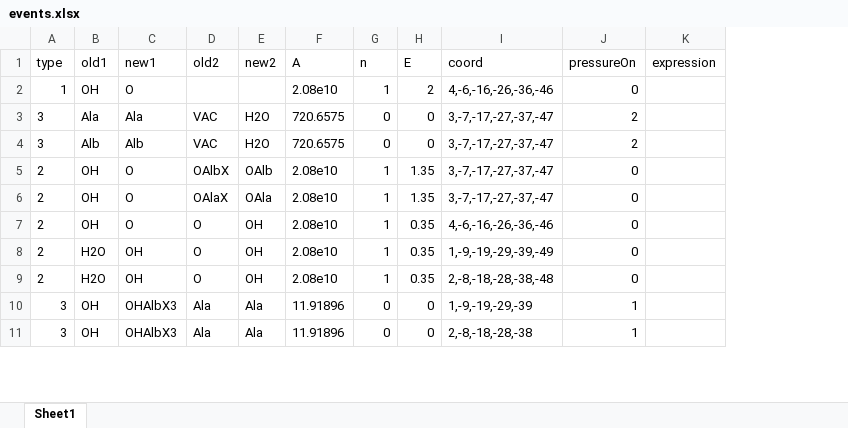
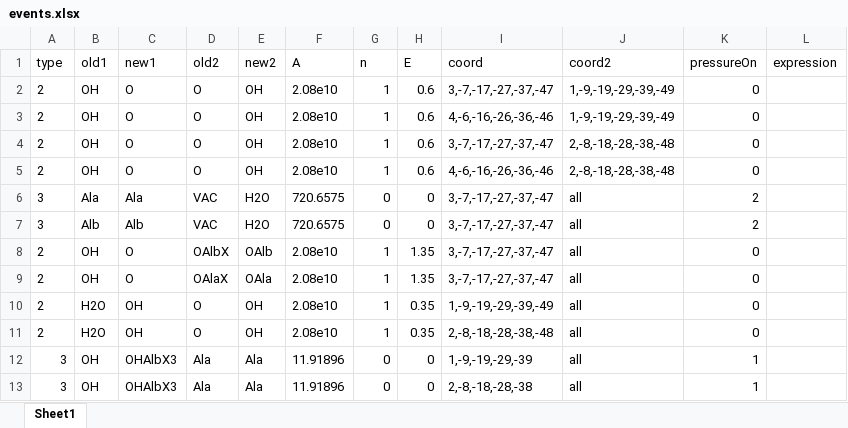
Before and after one commit to LibraArkham/SPPARKS_TMA-H2O, an Excel workbook: data/events.xlsx, sheet Sheet1, drawn as a sheet; only a part is shown; values as stored, in another font and other column widths than the file's, no borders; removed rows and columns are numbered as before the commit, all else as after; the diff names each change by its address in the sheet, - before the commit and + after, or states it on an @@ line.

Commit message:
modified:   data/events.xlsx 	modified:   src/app_ald_TMA.cpp 	modified:   src/app_ald_TMA.h 	modified:   tool/generate_events.py

```diff
--- a/data/events.xlsx (sheet Sheet1)
+++ b/data/events.xlsx (sheet Sheet1)
+column J (coord2), row 3: 1,-9,-19,-29,-39,-49; rows 6-13: all all
+row 2: 2 | OH | O | O | OH | 2.08e10 | 1 | 0.6 | 3,-7,-17,-27,-37,-47 | 1,-9,-19,-29,-39,-49 | 0
-A3 (type): 1
+A3 (type): 2
-D3 (old2): (empty)
+D3 (old2): O
-E3 (new2): (empty)
+E3 (new2): OH
-H3 (E): 2
+H3 (E): 0.6
+row 4: 2 | OH | O | O | OH | 2.08e10 | 1 | 0.6 | 3,-7,-17,-27,-37,-47 | 2,-8,-18,-28,-38,-48 | 0
+row 5: 2 | OH | O | O | OH | 2.08e10 | 1 | 0.6 | 4,-6,-16,-26,-36,-46 | 2,-8,-18,-28,-38,-48 | 0
-row 7: 2 | OH | O | O | OH | 2.08e10 | 1 | 0.35 | 4,-6,-16,-26,-36,-46 | 0
```
Also changed, not shown: 3 other files.
